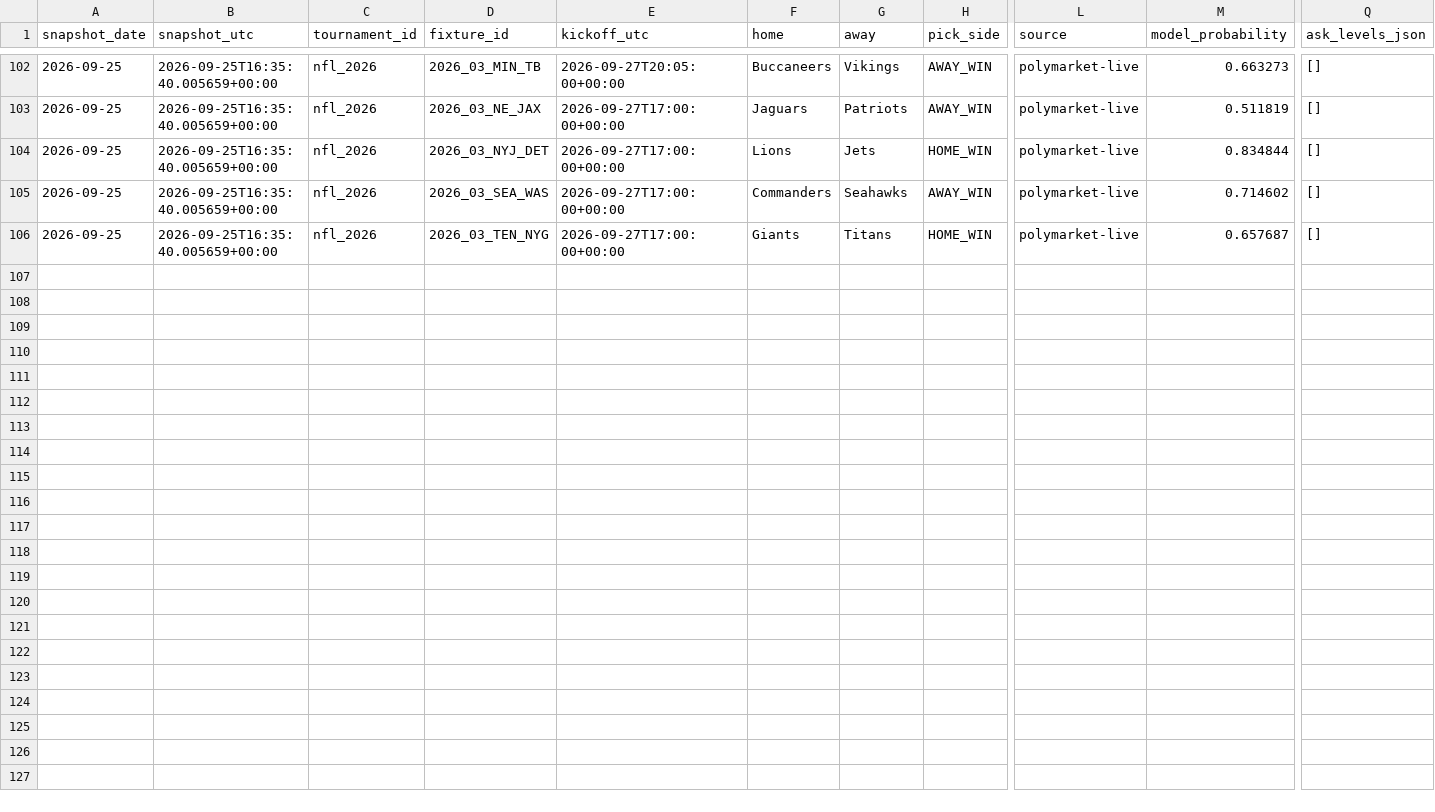
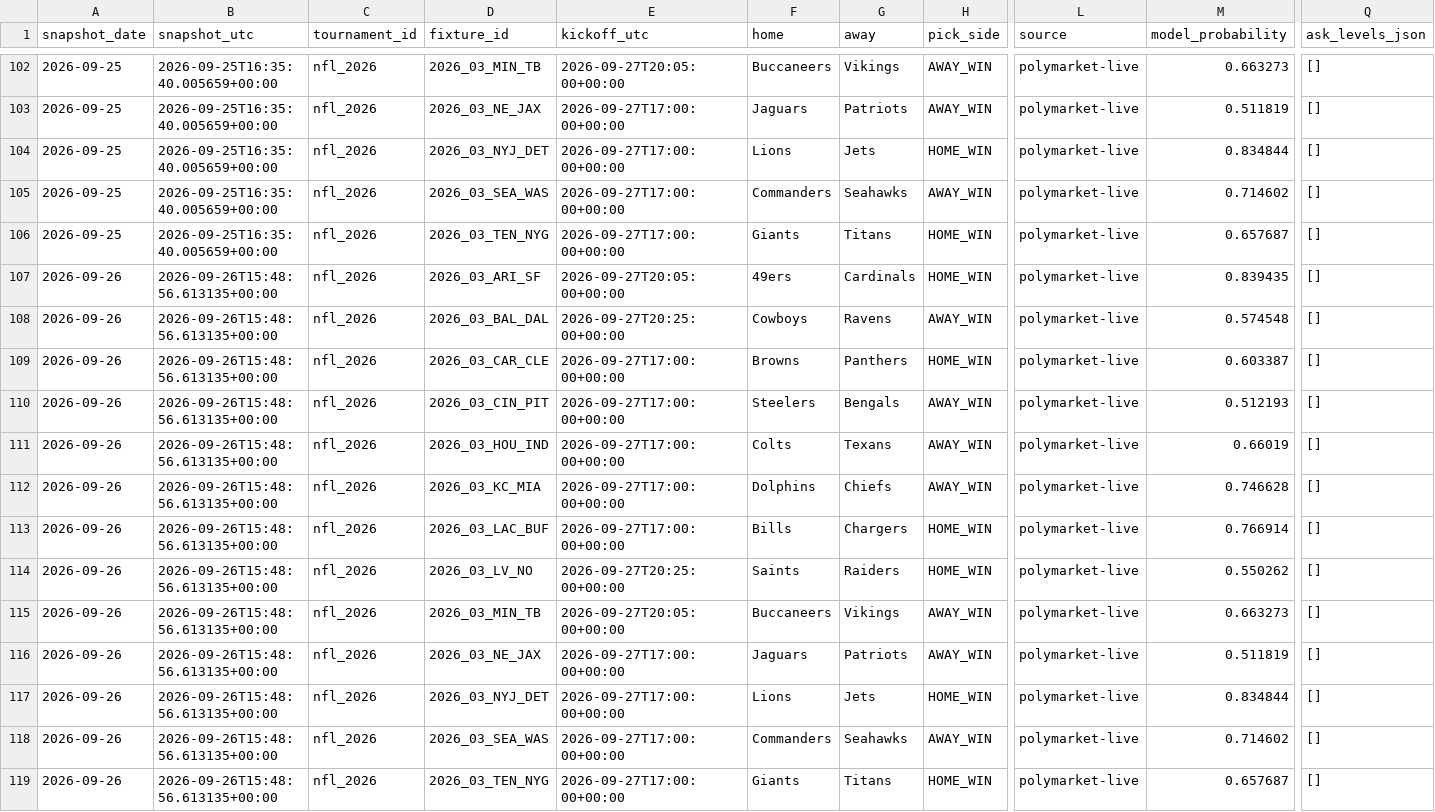
Before and after one commit to Hibra999/smart-polybets, a CSV file: data/nfl_2026/ingest/market_snapshots.csv, drawn as a sheet; only a part is shown, gaps mark what is left out; rows hold the shown columns only; the diff names each change by its address in the sheet, - before the commit and + after, or states it on an @@ line.

```diff
--- a/data/nfl_2026/ingest/market_snapshots.csv
+++ b/data/nfl_2026/ingest/market_snapshots.csv
+row 107: 2026-09-26 | 2026-09-26T15:48:56.613135+00:00 | nfl_2026 | 2026_03_ARI_SF | 2026-09-27T20:05:00+00:00 | 49ers | Cardinals | HOME_WIN | polymarket-live | 0.839435 | []
+row 108: 2026-09-26 | 2026-09-26T15:48:56.613135+00:00 | nfl_2026 | 2026_03_BAL_DAL | 2026-09-27T20:25:00+00:00 | Cowboys | Ravens | AWAY_WIN | polymarket-live | 0.574548 | []
+row 109: 2026-09-26 | 2026-09-26T15:48:56.613135+00:00 | nfl_2026 | 2026_03_CAR_CLE | 2026-09-27T17:00:00+00:00 | Browns | Panthers | HOME_WIN | polymarket-live | 0.603387 | []
+row 110: 2026-09-26 | 2026-09-26T15:48:56.613135+00:00 | nfl_2026 | 2026_03_CIN_PIT | 2026-09-27T17:00:00+00:00 | Steelers | Bengals | AWAY_WIN | polymarket-live | 0.512193 | []
+row 111: 2026-09-26 | 2026-09-26T15:48:56.613135+00:00 | nfl_2026 | 2026_03_HOU_IND | 2026-09-27T17:00:00+00:00 | Colts | Texans | AWAY_WIN | polymarket-live | 0.66019 | []
+row 112: 2026-09-26 | 2026-09-26T15:48:56.613135+00:00 | nfl_2026 | 2026_03_KC_MIA | 2026-09-27T17:00:00+00:00 | Dolphins | Chiefs | AWAY_WIN | polymarket-live | 0.746628 | []
+row 113: 2026-09-26 | 2026-09-26T15:48:56.613135+00:00 | nfl_2026 | 2026_03_LAC_BUF | 2026-09-27T17:00:00+00:00 | Bills | Chargers | HOME_WIN | polymarket-live | 0.766914 | []
+row 114: 2026-09-26 | 2026-09-26T15:48:56.613135+00:00 | nfl_2026 | 2026_03_LV_NO | 2026-09-27T20:25:00+00:00 | Saints | Raiders | HOME_WIN | polymarket-live | 0.550262 | []
+row 115: 2026-09-26 | 2026-09-26T15:48:56.613135+00:00 | nfl_2026 | 2026_03_MIN_TB | 2026-09-27T20:05:00+00:00 | Buccaneers | Vikings | AWAY_WIN | polymarket-live | 0.663273 | []
+row 116: 2026-09-26 | 2026-09-26T15:48:56.613135+00:00 | nfl_2026 | 2026_03_NE_JAX | 2026-09-27T17:00:00+00:00 | Jaguars | Patriots | AWAY_WIN | polymarket-live | 0.511819 | []
+row 117: 2026-09-26 | 2026-09-26T15:48:56.613135+00:00 | nfl_2026 | 2026_03_NYJ_DET | 2026-09-27T17:00:00+00:00 | Lions | Jets | HOME_WIN | polymarket-live | 0.834844 | []
+row 118: 2026-09-26 | 2026-09-26T15:48:56.613135+00:00 | nfl_2026 | 2026_03_SEA_WAS | 2026-09-27T17:00:00+00:00 | Commanders | Seahawks | AWAY_WIN | polymarket-live | 0.714602 | []
+row 119: 2026-09-26 | 2026-09-26T15:48:56.613135+00:00 | nfl_2026 | 2026_03_TEN_NYG | 2026-09-27T17:00:00+00:00 | Giants | Titans | HOME_WIN | polymarket-live | 0.657687 | []
```
Also changed, not shown: data/liga_mx_2026/ingest/market_snapshots.csv, 2 other files.
